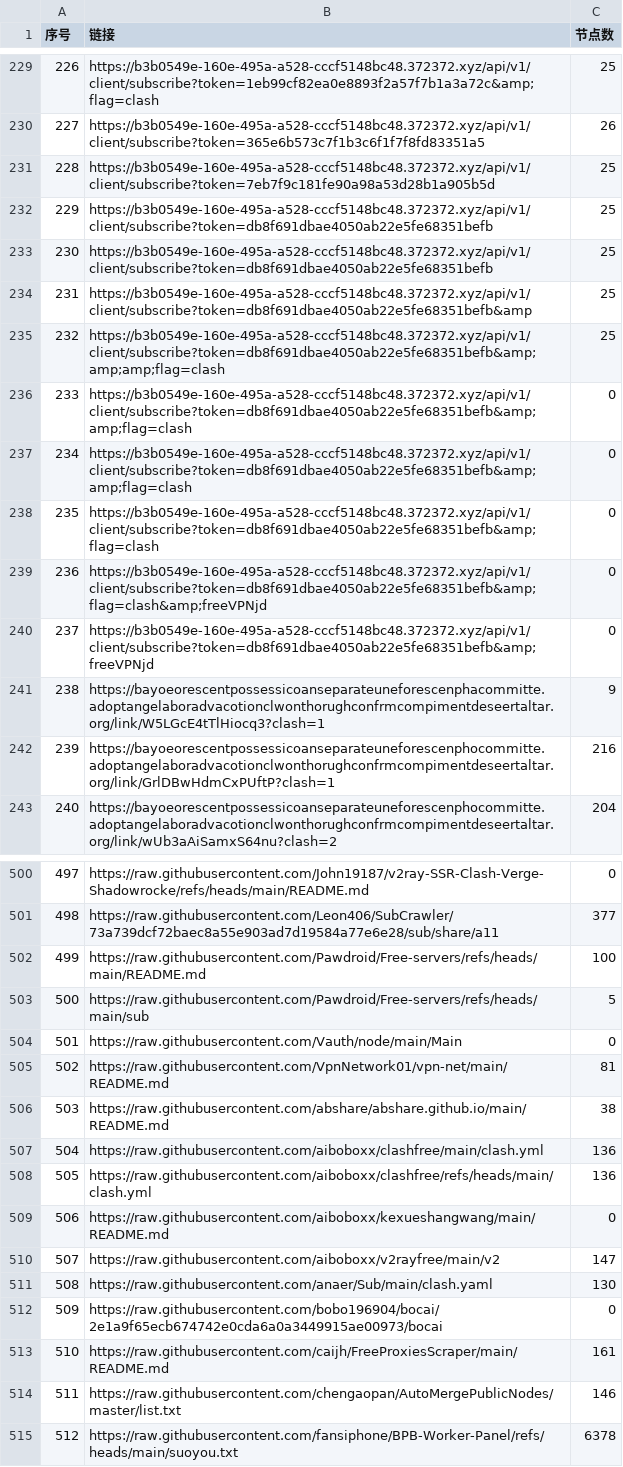
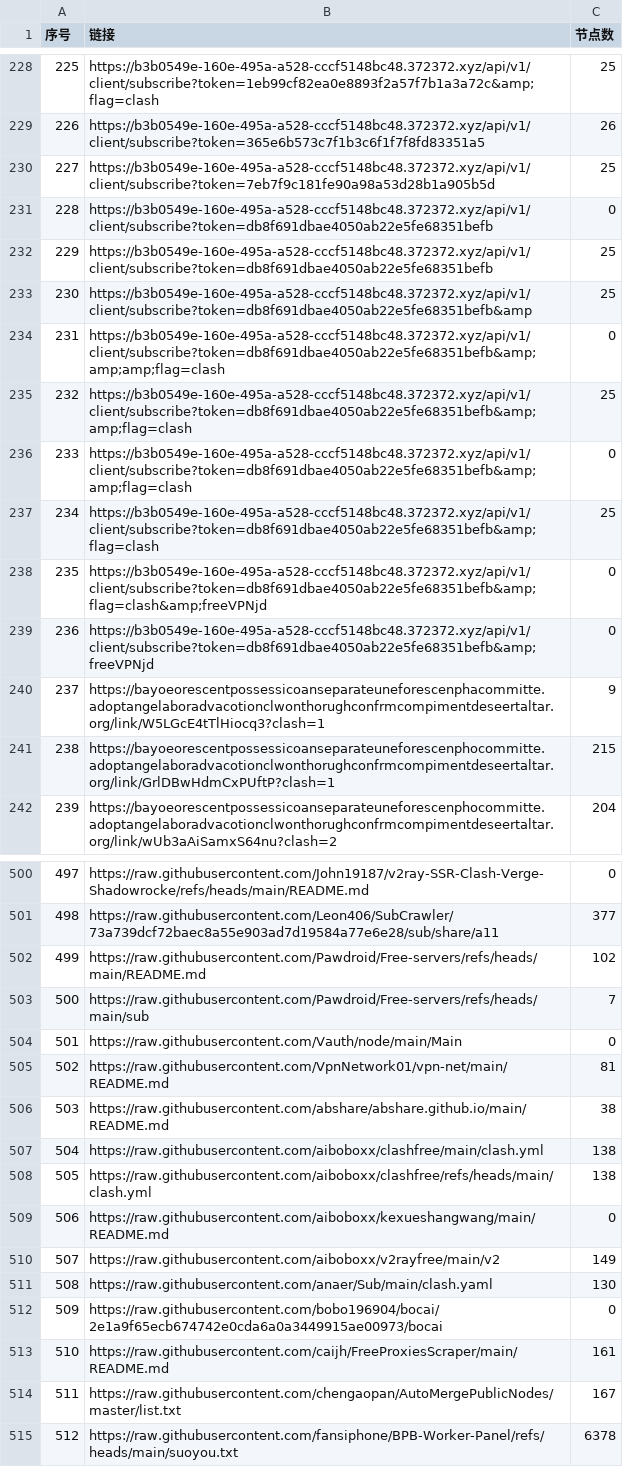
Before and after one commit to 3878590578/NoMoreWalls, a CSV file: list_result.csv, drawn as a sheet; only a part is shown, gaps mark what is left out; removed rows and columns are numbered as before the commit, all else as after; the diff covers the shown part only; the diff names each change by its address in the sheet, - before the commit and + after, or states it on an @@ line.

```diff
--- a/list_result.csv
+++ b/list_result.csv
@@ column A (序号) renumbered between rows 173 and 483 @@
-C231 (节点数): 25
+C231 (节点数): 0
-C234 (节点数): 25
+C234 (节点数): 0
+row 235: 232 | https://b3b0549e-160e-495a-a528-cccf5148bc48.372372.xyz/api/v1/client/subscribe?token=db8f691dbae4050ab22e5fe68351befb&amp;amp;flag=clash | 25
-row 237: 234 | https://b3b0549e-160e-495a-a528-cccf5148bc48.372372.xyz/api/v1/client/subscribe?token=db8f691dbae4050ab22e5fe68351befb&amp;amp;flag=clash | 0
-C237 (节点数): 0
+C237 (节点数): 25
-C241 (节点数): 216
+C241 (节点数): 215
-C502 (节点数): 100
+C502 (节点数): 102
-C503 (节点数): 5
+C503 (节点数): 7
-C507:C508 (节点数): 136
+C507:C508 (节点数): 138
-C510 (节点数): 147
+C510 (节点数): 149
-C514 (节点数): 146
+C514 (节点数): 167
```
Also changed, not shown: 1 added row, 1 removed row and 12 edited cells elsewhere in this file, 45 other files.
